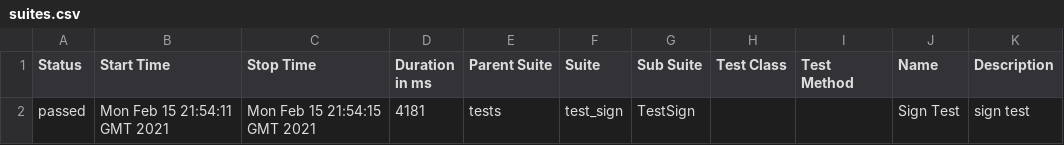
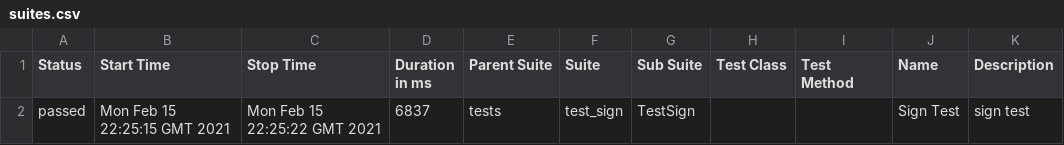
Before and after one commit to cvenkatreddy/Python-Selenium-Pytest, a CSV file: 3/data/suites.csv, drawn as a sheet.

```diff
--- a/3/data/suites.csv
+++ b/3/data/suites.csv
@@ -1,2 +1,2 @@
 "Status","Start Time","Stop Time","Duration in ms","Parent Suite","Suite","Sub Suite","Test Class","Test Method","Name","Description"
-"passed","Mon Feb 15 21:54:11 GMT 2021","Mon Feb 15 21:54:15 GMT 2021","4181","tests","test_sign","TestSign","","","Sign Test","sign test"
+"passed","Mon Feb 15 22:25:15 GMT 2021","Mon Feb 15 22:25:22 GMT 2021","6837","tests","test_sign","TestSign","","","Sign Test","sign test"
```
Also changed, not shown: 16 other files.
